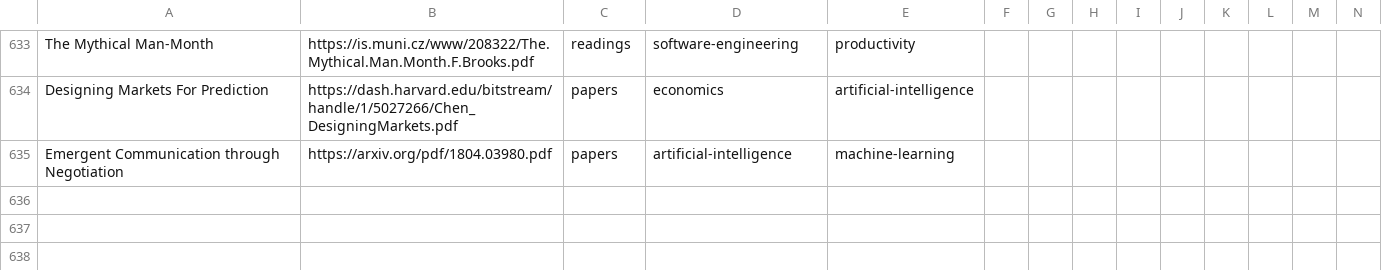
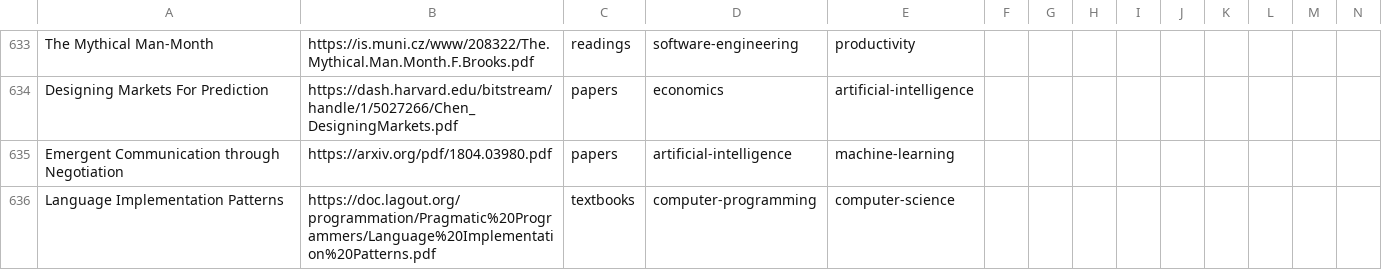
Before and after one commit to marcofavorito/my-bookshelf, a TSV file: bookshelf.tsv, drawn as a sheet; only a part is shown, gaps mark what is left out; rows hold the shown columns only; the diff names each change by its address in the sheet, - before the commit and + after, or states it on an @@ line.

Commit message:
Add 'Language Implementation Patterns'

```diff
--- a/bookshelf.tsv
+++ b/bookshelf.tsv
+row 636: Language Implementation Patterns | https://doc.lagout.org/programmation/Pragmatic%20Programmers/Language%20Implementation%20Patterns.pdf | textbooks | computer-programming | computer-science
```
